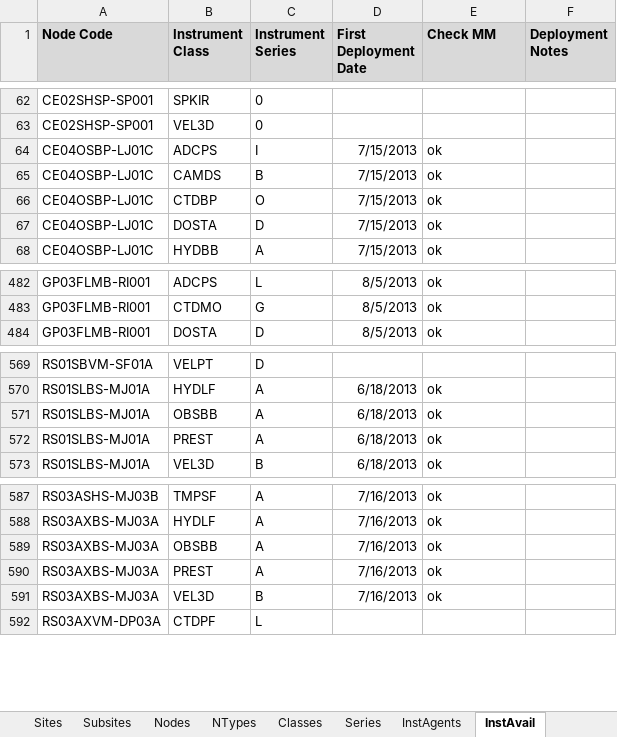
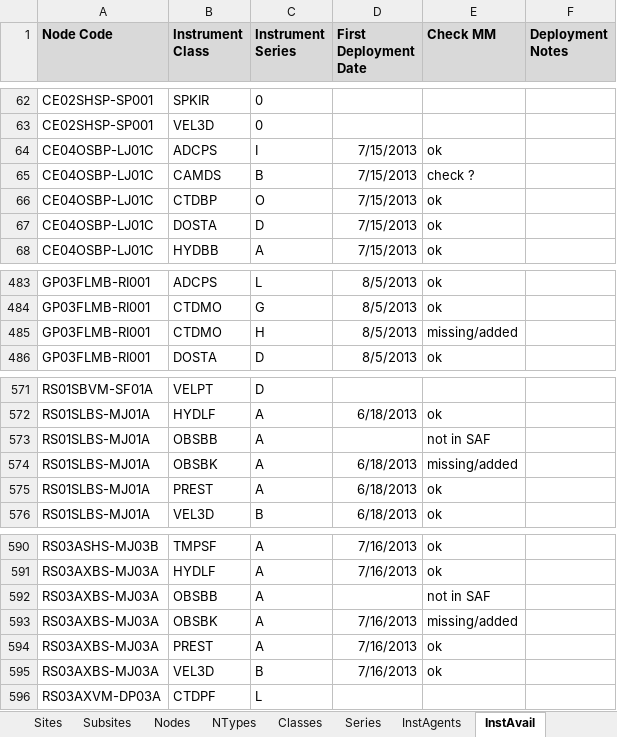
Before and after one commit to ooici/ion-definitions, an Excel workbook: res/preload/r2_ioc/ooi_assets/OOIResourceMappings.xlsx, sheet InstAvail, drawn as a sheet; only a part is shown, gaps mark what is left out; values as stored, in another font and other column widths than the file's, no borders; addresses are those after the commit; the diff covers the shown part only; the diff names each change by its address in the sheet, - before the commit and + after, or states it on an @@ line.

```diff
--- a/res/preload/r2_ioc/ooi_assets/OOIResourceMappings.xlsx (sheet InstAvail)
+++ b/res/preload/r2_ioc/ooi_assets/OOIResourceMappings.xlsx (sheet InstAvail)
-E65 (Check MM): ok
+E65 (Check MM): check ?
+row 485: GP03FLMB-RI001 | CTDMO | H | 8/5/2013 | missing/added
+row 573: RS01SLBS-MJ01A | OBSBB | A |  | not in SAF
-B574 (Instrument Class): OBSBB
+B574 (Instrument Class): OBSBK
-E574 (Check MM): ok
+E574 (Check MM): missing/added
+row 592: RS03AXBS-MJ03A | OBSBB | A |  | not in SAF
-B593 (Instrument Class): OBSBB
+B593 (Instrument Class): OBSBK
-E593 (Check MM): ok
+E593 (Check MM): missing/added
```
Also changed, not shown: 6 added rows and 14 edited cells elsewhere in this sheet, sheet Series.
